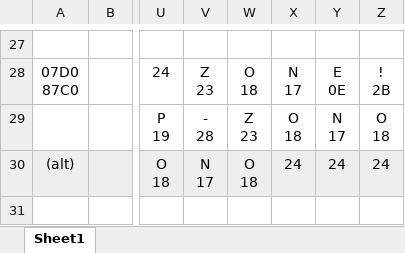
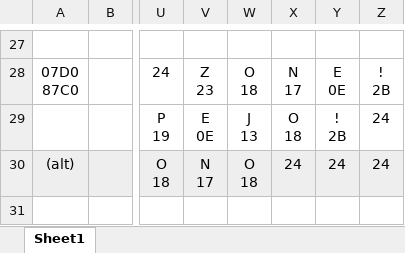
Before and after one commit to tboronczyk/supermariobros, an Excel workbook: notes/game-text.xlsx, sheet Sheet1, drawn as a sheet; only a part is shown, gaps mark what is left out; values as stored, in another font and other column widths than the file's, no borders; ↵ is a line break in a cell; the diff names each change by its address in the sheet, - before the commit and + after, or states it on an @@ line.

```diff
--- a/notes/game-text.xlsx (sheet Sheet1)
+++ b/notes/game-text.xlsx (sheet Sheet1)
-V29: - ↵ 28
+V29: E ↵ 0E
-W29: Z ↵ 23
+W29: J ↵ 13
-Y29: N ↵ 17
+Y29: ! ↵ 2B
-Z29: O ↵ 18
+Z29: 24
```
Also changed, not shown: 4 other files.
